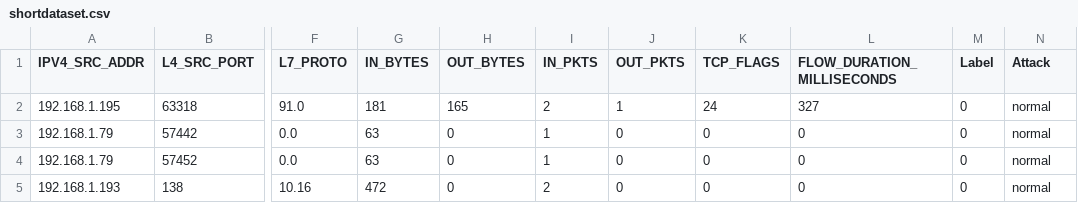
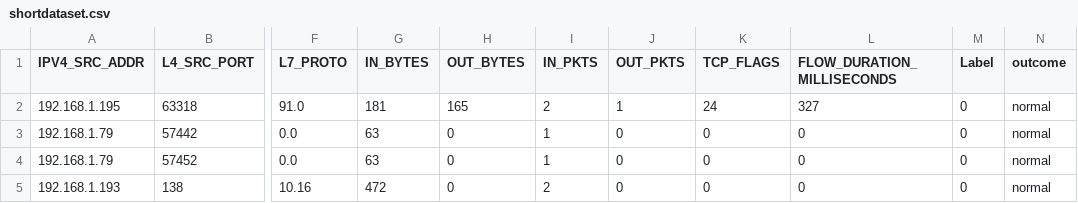
Before and after one commit to Aziz0X/shortdataset, a CSV file: shortdataset.csv, drawn as a sheet; only a part is shown, gaps mark what is left out; the diff names each change by its address in the sheet, - before the commit and + after, or states it on an @@ line.

Commit message:
Update shortdataset.csv

```diff
--- a/shortdataset.csv
+++ b/shortdataset.csv
-N1: Attack
+N1: outcome
```
